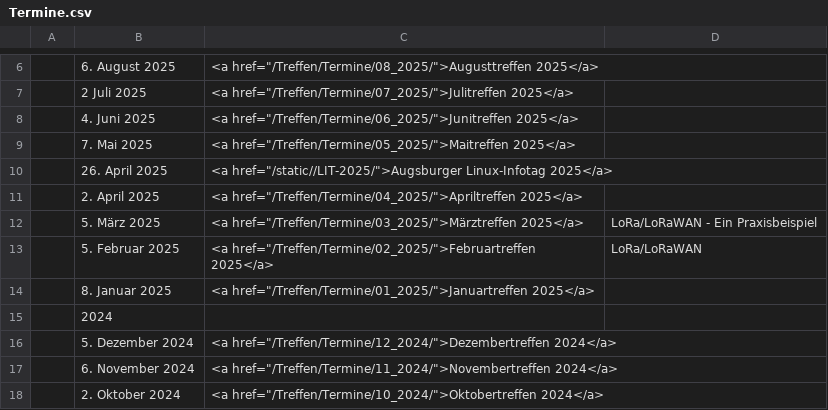
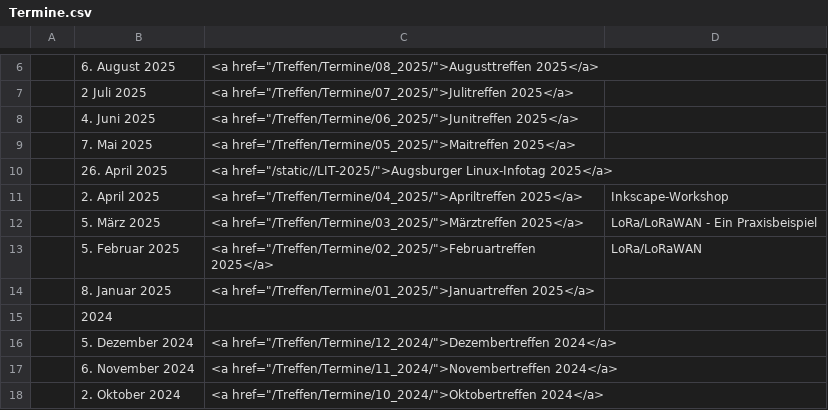
Before and after one commit to luga-ev/website, a CSV file: data/Termine.csv, drawn as a sheet; only a part is shown, gaps mark what is left out.

Commit message:
Incscape-Workshop beim Apriltreffen 2025

```diff
--- a/data/Termine.csv
+++ b/data/Termine.csv
@@ -10,3 +10,3 @@
 | 26. April 2025| <a href="/static//LIT-2025/">Augsburger Linux-Infotag 2025</a> |
-| 2. April 2025| <a href="/Treffen/Termine/04_2025/">Apriltreffen 2025</a> |
+| 2. April 2025| <a href="/Treffen/Termine/04_2025/">Apriltreffen 2025</a> |Inkscape-Workshop|
 | 5. März 2025| <a href="/Treffen/Termine/03_2025/">Märztreffen 2025</a> |LoRa/LoRaWAN - Ein Praxisbeispiel|
```
Also changed, not shown: 2 other files.
